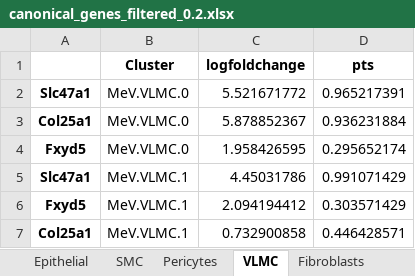
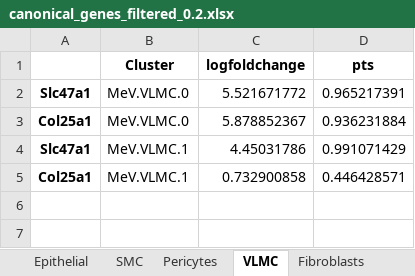
Before and after one commit to GonaloAlves/Immune-CCI, an Excel workbook: src/excels/meningeal/new_tese/canonical/canonical_genes_filtered_0.2.xlsx, sheet VLMC, drawn as a sheet; values as stored, in another font and other column widths than the file's, no borders; the diff names each change by its address in the sheet, - before the commit and + after, or states it on an @@ line.

```diff
--- a/src/excels/meningeal/new_tese/canonical/canonical_genes_filtered_0.2.xlsx (sheet VLMC)
+++ b/src/excels/meningeal/new_tese/canonical/canonical_genes_filtered_0.2.xlsx (sheet VLMC)
-row 4: Fxyd5 | MeV.VLMC.0 | 1.958426595 | 0.295652174
-row 6: Fxyd5 | MeV.VLMC.1 | 2.094194412 | 0.303571429
```
Also changed, not shown: sheet Fibroblasts, sheet Endothelial, sheet SMC, sheet Pericytes, 22 other files.
